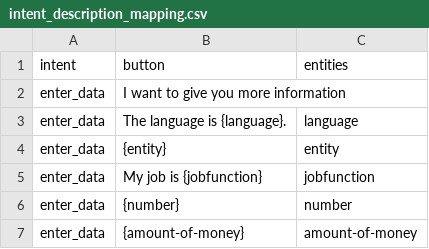
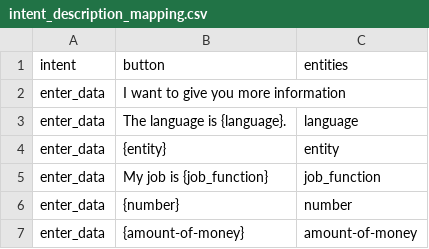
Before and after one commit to RasaHQ/rasa-demo, a CSV file: data/intent_description_mapping.csv, drawn as a sheet; only a part is shown.

Commit message:
match entities to slots, fix broken enter_data greet

```diff
--- a/data/intent_description_mapping.csv
+++ b/data/intent_description_mapping.csv
@@ -4,3 +4,3 @@ enter_data,The language is {language}.,language
 enter_data,{entity},entity
-enter_data,My job is {jobfunction},jobfunction
+enter_data,My job is {job_function},job_function
 enter_data,{number},number
```
Also changed, not shown: 5 other files.
